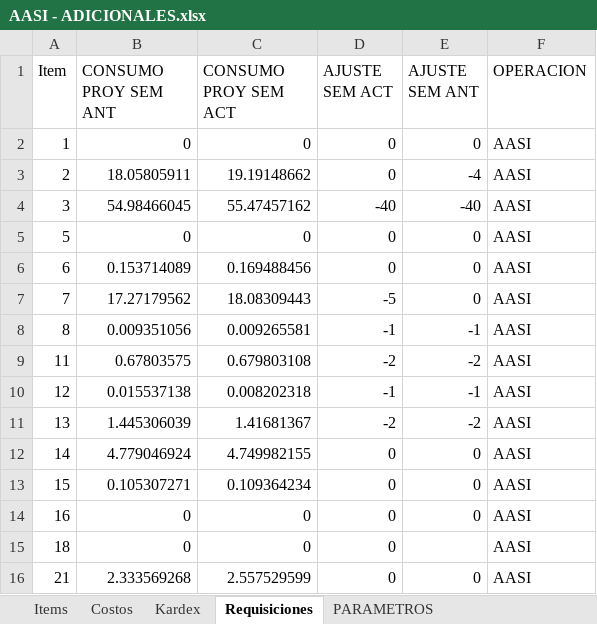
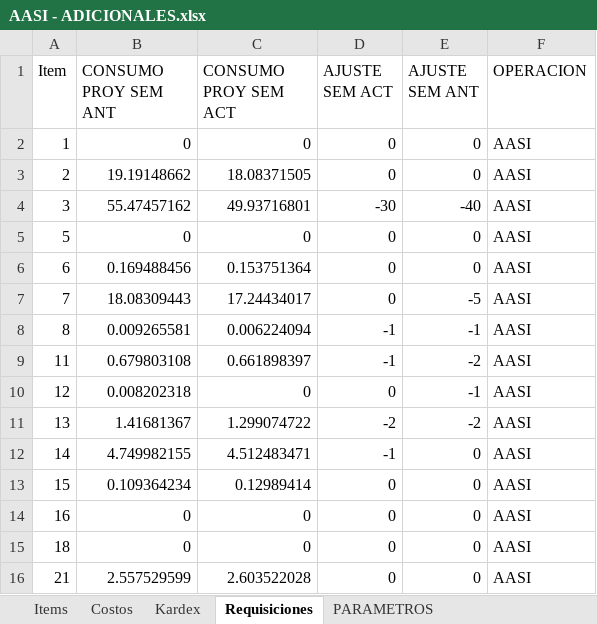
Before and after one commit to AlvaroCornejo/EBC_PEDIDOS_ADICIONALES, an Excel workbook: data/AASI - ADICIONALES.xlsx, sheet Requisiciones, drawn as a sheet; only a part is shown; values as stored, in another font and other column widths than the file's, no borders; table styles not drawn; the diff covers the shown part only; the diff names each change by its address in the sheet, - before the commit and + after, or states it on an @@ line.

```diff
--- a/data/AASI - ADICIONALES.xlsx (sheet Requisiciones)
+++ b/data/AASI - ADICIONALES.xlsx (sheet Requisiciones)
-B3 (CONSUMO PROY SEM ANT): 18.05805911
+B3 (CONSUMO PROY SEM ANT): 19.19148662
-C3 (CONSUMO PROY SEM ACT): 19.19148662
+C3 (CONSUMO PROY SEM ACT): 18.08371505
-E3 (AJUSTE SEM ANT): -4
+E3 (AJUSTE SEM ANT): 0
-B4 (CONSUMO PROY SEM ANT): 54.98466045
+B4 (CONSUMO PROY SEM ANT): 55.47457162
-C4 (CONSUMO PROY SEM ACT): 55.47457162
+C4 (CONSUMO PROY SEM ACT): 49.93716801
-D4 (AJUSTE SEM ACT): -40
+D4 (AJUSTE SEM ACT): -30
-B6 (CONSUMO PROY SEM ANT): 0.153714089
+B6 (CONSUMO PROY SEM ANT): 0.169488456
-C6 (CONSUMO PROY SEM ACT): 0.169488456
+C6 (CONSUMO PROY SEM ACT): 0.153751364
-B7 (CONSUMO PROY SEM ANT): 17.27179562
+B7 (CONSUMO PROY SEM ANT): 18.08309443
-C7 (CONSUMO PROY SEM ACT): 18.08309443
+C7 (CONSUMO PROY SEM ACT): 17.24434017
-D7 (AJUSTE SEM ACT): -5
+D7 (AJUSTE SEM ACT): 0
-E7 (AJUSTE SEM ANT): 0
+E7 (AJUSTE SEM ANT): -5
-B8 (CONSUMO PROY SEM ANT): 0.009351056
+B8 (CONSUMO PROY SEM ANT): 0.009265581
-C8 (CONSUMO PROY SEM ACT): 0.009265581
+C8 (CONSUMO PROY SEM ACT): 0.006224094
-B9 (CONSUMO PROY SEM ANT): 0.67803575
+B9 (CONSUMO PROY SEM ANT): 0.679803108
-C9 (CONSUMO PROY SEM ACT): 0.679803108
+C9 (CONSUMO PROY SEM ACT): 0.661898397
-D9 (AJUSTE SEM ACT): -2
+D9 (AJUSTE SEM ACT): -1
-B10 (CONSUMO PROY SEM ANT): 0.015537138
+B10 (CONSUMO PROY SEM ANT): 0.008202318
-C10 (CONSUMO PROY SEM ACT): 0.008202318
+C10 (CONSUMO PROY SEM ACT): 0
-D10 (AJUSTE SEM ACT): -1
+D10 (AJUSTE SEM ACT): 0
-B11 (CONSUMO PROY SEM ANT): 1.445306039
+B11 (CONSUMO PROY SEM ANT): 1.41681367
-C11 (CONSUMO PROY SEM ACT): 1.41681367
+C11 (CONSUMO PROY SEM ACT): 1.299074722
-B12 (CONSUMO PROY SEM ANT): 4.779046924
+B12 (CONSUMO PROY SEM ANT): 4.749982155
-C12 (CONSUMO PROY SEM ACT): 4.749982155
+C12 (CONSUMO PROY SEM ACT): 4.512483471
-D12 (AJUSTE SEM ACT): 0
+D12 (AJUSTE SEM ACT): -1
-B13 (CONSUMO PROY SEM ANT): 0.105307271
+B13 (CONSUMO PROY SEM ANT): 0.109364234
-C13 (CONSUMO PROY SEM ACT): 0.109364234
+C13 (CONSUMO PROY SEM ACT): 0.12989414
-E15 (AJUSTE SEM ANT): (empty)
+E15 (AJUSTE SEM ANT): 0
-B16 (CONSUMO PROY SEM ANT): 2.333569268
+B16 (CONSUMO PROY SEM ANT): 2.557529599
-C16 (CONSUMO PROY SEM ACT): 2.557529599
+C16 (CONSUMO PROY SEM ACT): 2.603522028
```
Also changed, not shown: 17 added rows, 10 removed rows and 1248 edited cells elsewhere in this sheet, sheet Kardex, sheet PARAMETROS, data/CDL28 - ADICIONALES.xlsx, data/CDLAO - ADICIONALES.xlsx, 8 other files.
